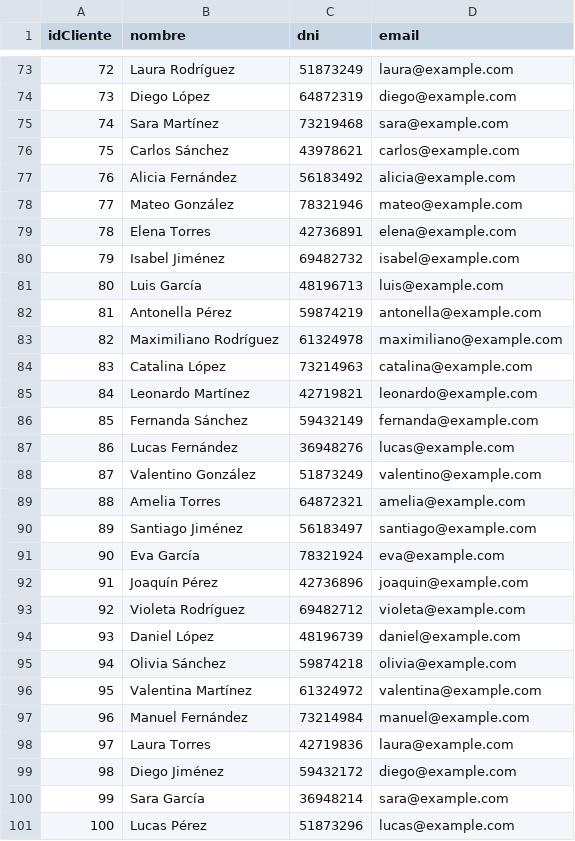
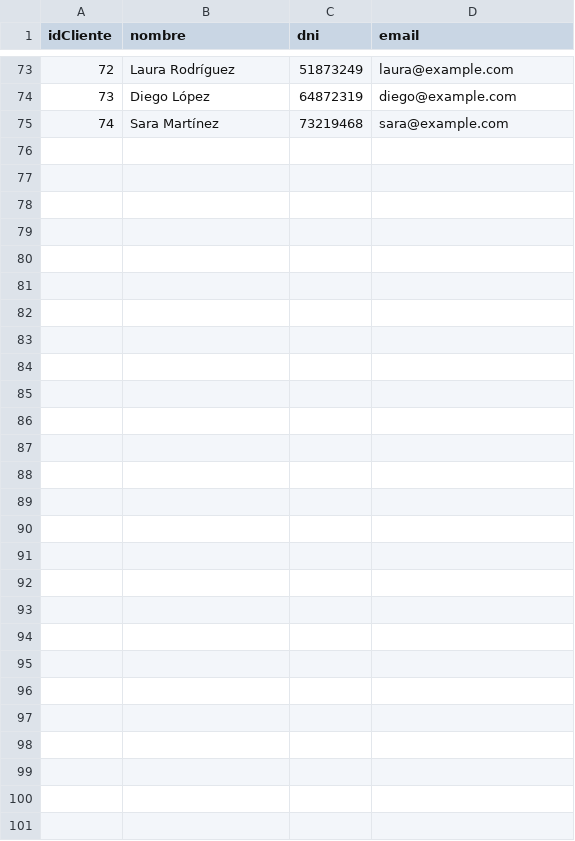
Before and after one commit to sergioyanez/integrador1_springboot, a CSV file: src/main/resources/csv/clientes-con-dni.csv, drawn as a sheet; only a part is shown, gaps mark what is left out; the diff names each change by its address in the sheet, - before the commit and + after, or states it on an @@ line.

```diff
--- a/src/main/resources/csv/clientes-con-dni.csv
+++ b/src/main/resources/csv/clientes-con-dni.csv
-row 76: 75 | Carlos Sánchez | 43978621 | carlos@example.com
-row 77: 76 | Alicia Fernández | 56183492 | alicia@example.com
-row 78: 77 | Mateo González | 78321946 | mateo@example.com
-row 79: 78 | Elena Torres | 42736891 | elena@example.com
-row 80: 79 | Isabel Jiménez | 69482732 | isabel@example.com
-row 81: 80 | Luis García | 48196713 | luis@example.com
-row 82: 81 | Antonella Pérez | 59874219 | antonella@example.com
-row 83: 82 | Maximiliano Rodríguez | 61324978 | maximiliano@example.com
-row 84: 83 | Catalina López | 73214963 | catalina@example.com
-row 85: 84 | Leonardo Martínez | 42719821 | leonardo@example.com
-row 86: 85 | Fernanda Sánchez | 59432149 | fernanda@example.com
-row 87: 86 | Lucas Fernández | 36948276 | lucas@example.com
-row 88: 87 | Valentino González | 51873249 | valentino@example.com
-row 89: 88 | Amelia Torres | 64872321 | amelia@example.com
-row 90: 89 | Santiago Jiménez | 56183497 | santiago@example.com
-row 91: 90 | Eva García | 78321924 | eva@example.com
-row 92: 91 | Joaquín Pérez | 42736896 | joaquin@example.com
-row 93: 92 | Violeta Rodríguez | 69482712 | violeta@example.com
-row 94: 93 | Daniel López | 48196739 | daniel@example.com
-row 95: 94 | Olivia Sánchez | 59874218 | olivia@example.com
-row 96: 95 | Valentina Martínez | 61324972 | valentina@example.com
-row 97: 96 | Manuel Fernández | 73214984 | manuel@example.com
-row 98: 97 | Laura Torres | 42719836 | laura@example.com
-row 99: 98 | Diego Jiménez | 59432172 | diego@example.com
-row 100: 99 | Sara García | 36948214 | sara@example.com
-row 101: 100 | Lucas Pérez | 51873296 | lucas@example.com
```
Also changed, not shown: src/main/resources/csv/clientes.csv, 3 other files.
